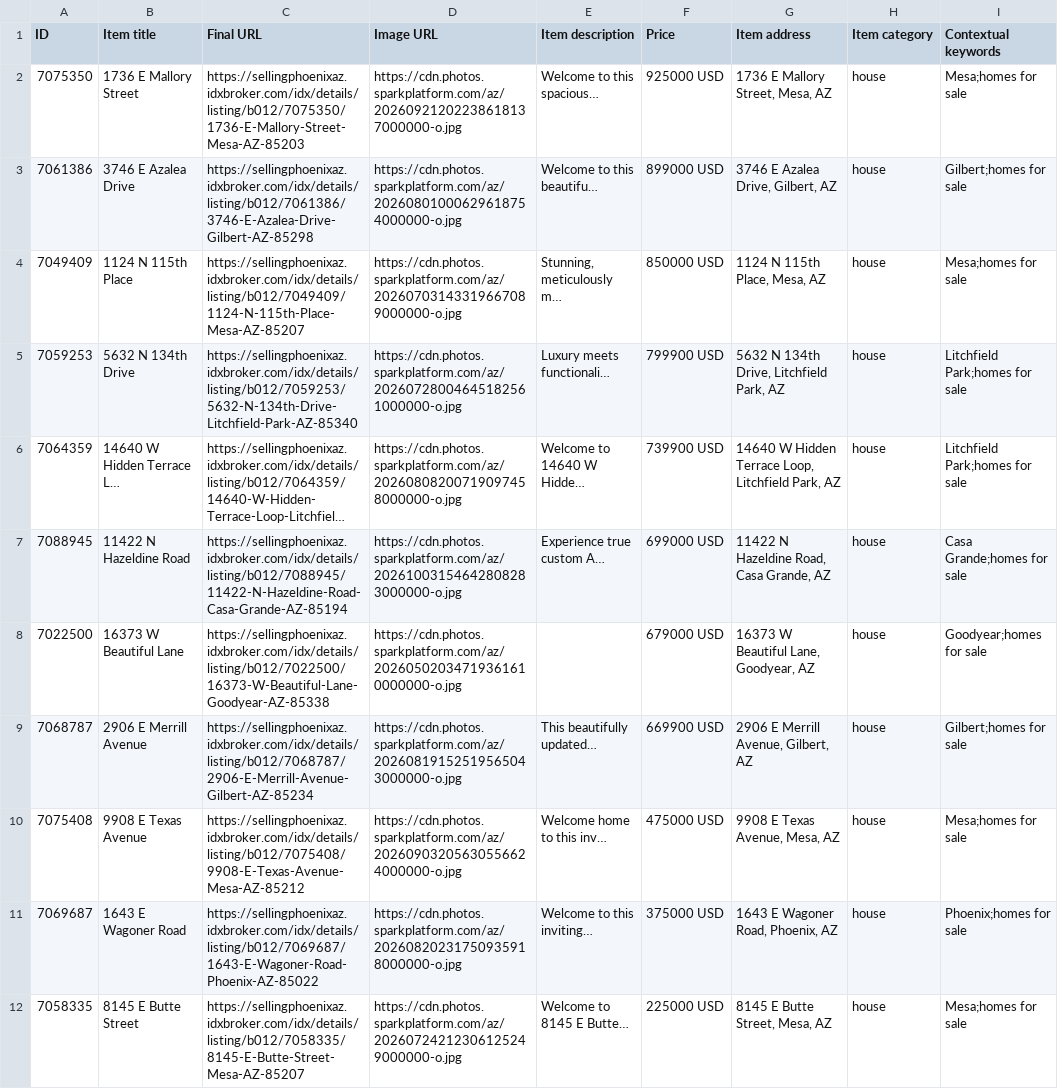
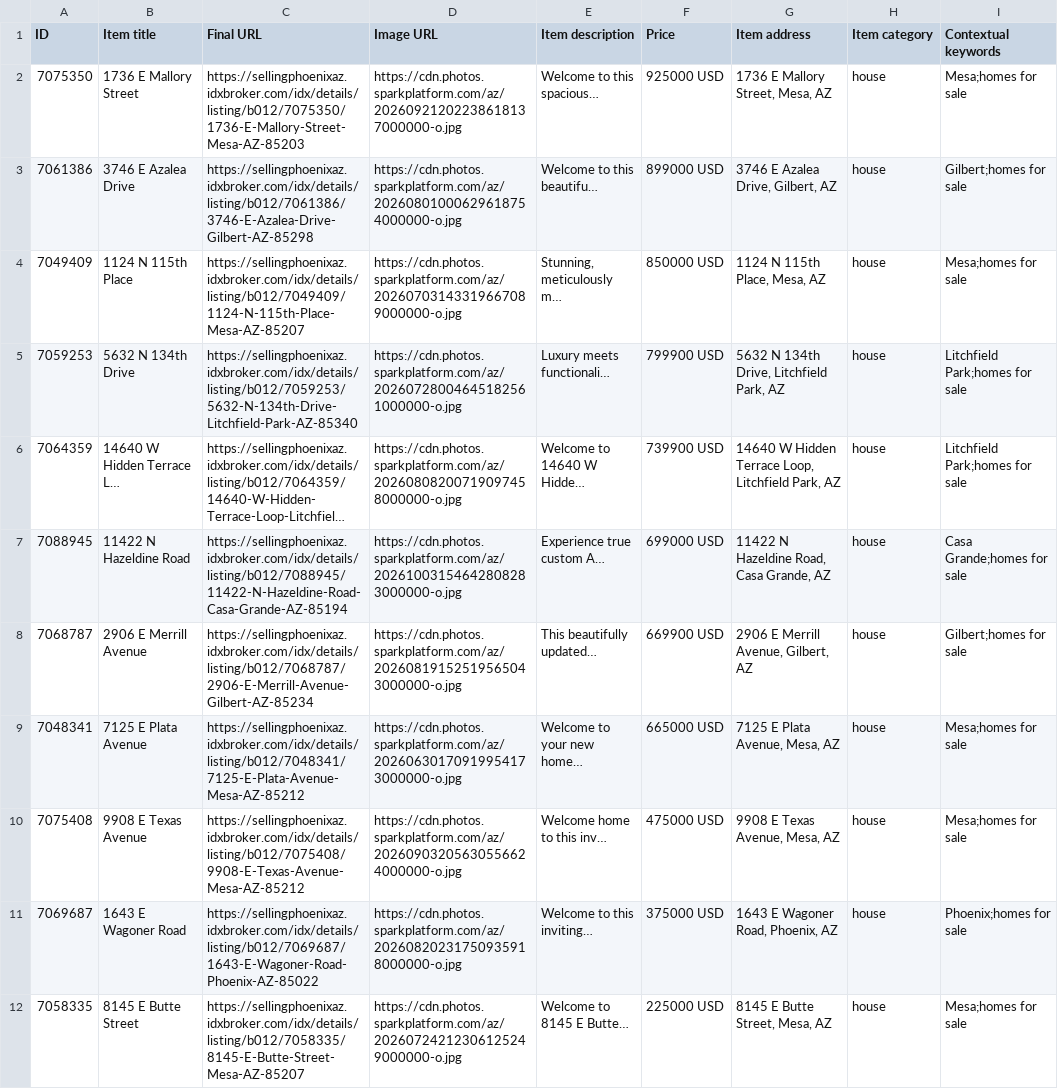
Before and after one commit to redmoon-media/listing-feeds, a CSV file: kent/google-feed.csv, drawn as a sheet; only a part is shown; long unchanged cells end in ….

```diff
--- a/kent/google-feed.csv
+++ b/kent/google-feed.csv
@@ -7,4 +7,4 @@ ID,Item title,Final URL,Image URL,Item description,Price,Item address,Item categ
 7088945,11422 N Hazeldine Road,https://sellingphoenixaz.idxbroker.com/idx/details/listing/b012/7088945/11422-N-Hazeldine-Road-Casa-Grande-AZ-85194,https://cdn.photos.sparkplatform.com/az/20261003154642808283000000-o.jpg,Experience true custom A…,699000 USD,"11422 N Hazeldine Road, Casa Grande, AZ",house,Casa Grande;homes for sale
-7022500,16373 W Beautiful Lane,https://sellingphoenixaz.idxbroker.com/idx/details/listing/b012/7022500/16373-W-Beautiful-Lane-Goodyear-AZ-85338,https://cdn.photos.sparkplatform.com/az/20260502034719361610000000-o.jpg,,679000 USD,"16373 W Beautiful Lane, Goodyear, AZ",house,Goodyear;homes for sale
 7068787,2906 E Merrill Avenue,https://sellingphoenixaz.idxbroker.com/idx/details/listing/b012/7068787/2906-E-Merrill-Avenue-Gilbert-AZ-85234,https://cdn.photos.sparkplatform.com/az/20260819152519565043000000-o.jpg,This beautifully updated…,669900 USD,"2906 E Merrill Avenue, Gilbert, AZ",house,Gilbert;homes for sale
+7048341,7125 E Plata Avenue,https://sellingphoenixaz.idxbroker.com/idx/details/listing/b012/7048341/7125-E-Plata-Avenue-Mesa-AZ-85212,https://cdn.photos.sparkplatform.com/az/20260630170919954173000000-o.jpg,Welcome to your new home…,665000 USD,"7125 E Plata Avenue, Mesa, AZ",house,Mesa;homes for sale
 7075408,9908 E Texas Avenue,https://sellingphoenixaz.idxbroker.com/idx/details/listing/b012/7075408/9908-E-Texas-Avenue-Mesa-AZ-85212,https://cdn.photos.sparkplatform.com/az/20260903205630556624000000-o.jpg,Welcome home to this inv…,475000 USD,"9908 E Texas Avenue, Mesa, AZ",house,Mesa;homes for sale
```
Also changed, not shown: kent/meta-catalog.csv.
